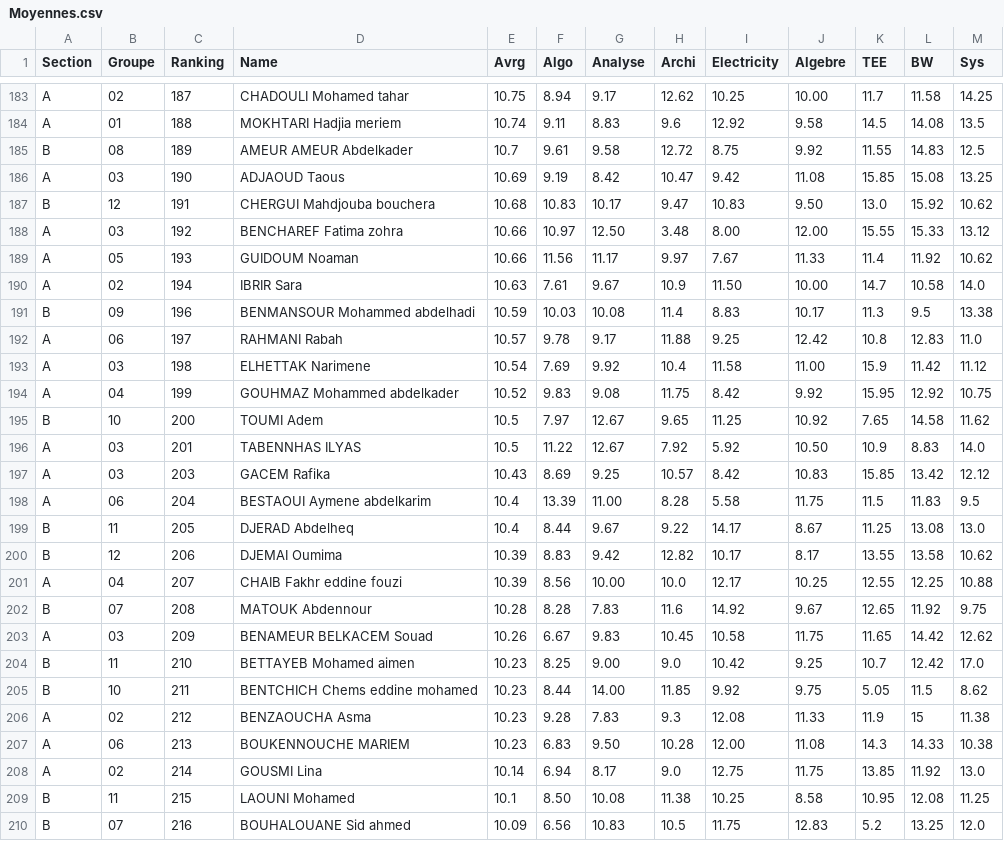
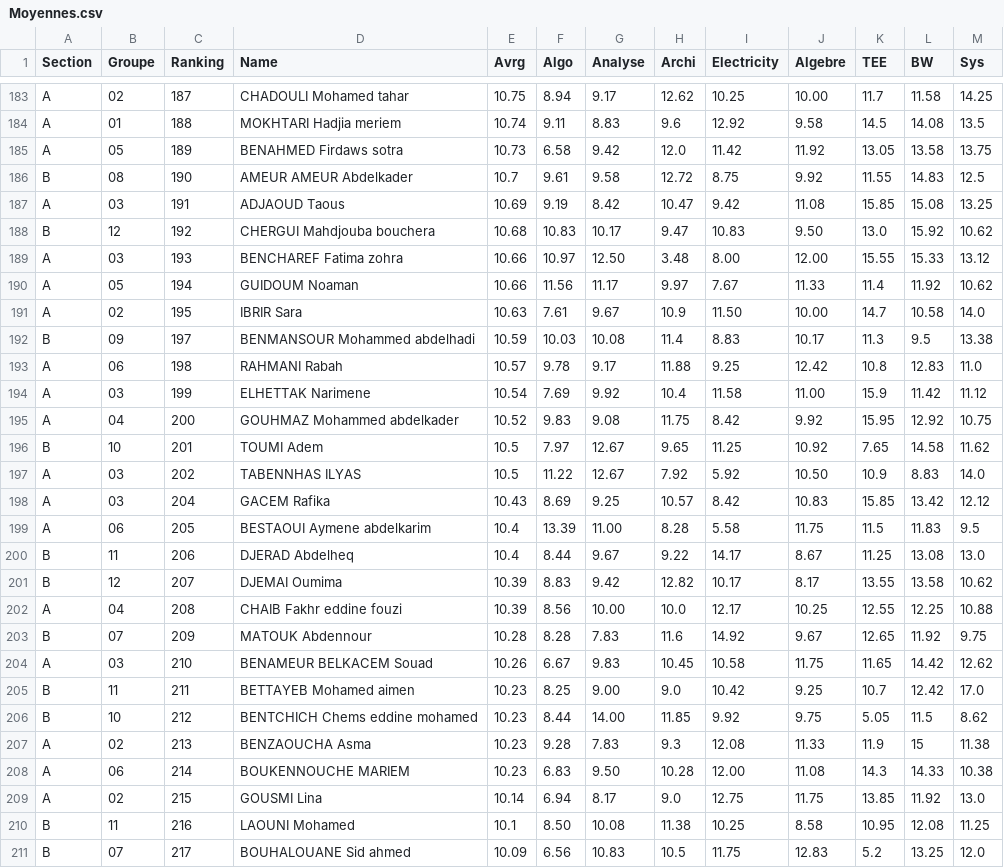
Before and after one commit to Ilyeshaddad337/Ranking, a CSV file: Moyennes.csv, drawn as a sheet; only a part is shown, gaps mark what is left out; the diff covers the shown part only.

Commit message:
Update Moyennes.csv

```diff
--- a/Moyennes.csv
+++ b/Moyennes.csv
@@ -184,27 +184,28 @@ A,02,187,CHADOULI Mohamed tahar,10.75,8.94,9.17,12.62,10.25,10.00,11.7,11.58,14.
 A,01,188,MOKHTARI Hadjia meriem,10.74,9.11,8.83,9.6,12.92,9.58,14.5,14.08,13.5
-B,08,189,AMEUR AMEUR Abdelkader,10.7,9.61,9.58,12.72,8.75,9.92,11.55,14.83,12.5
-A,03,190,ADJAOUD Taous,10.69,9.19,8.42,10.47,9.42,11.08,15.85,15.08,13.25
-B,12,191,CHERGUI Mahdjouba bouchera,10.68,10.83,10.17,9.47,10.83,9.50,13.0,15.92,10.62
-A,03,192,BENCHAREF Fatima zohra,10.66,10.97,12.50,3.48,8.00,12.00,15.55,15.33,13.12
-A,05,193,GUIDOUM Noaman,10.66,11.56,11.17,9.97,7.67,11.33,11.4,11.92,10.62
-A,02,194,IBRIR Sara,10.63,7.61,9.67,10.9,11.50,10.00,14.7,10.58,14.0
-B,09,196,BENMANSOUR Mohammed abdelhadi,10.59,10.03,10.08,11.4,8.83,10.17,11.3,9.5,13.38
-A,06,197,RAHMANI Rabah,10.57,9.78,9.17,11.88,9.25,12.42,10.8,12.83,11.0
-A,03,198,ELHETTAK Narimene,10.54,7.69,9.92,10.4,11.58,11.00,15.9,11.42,11.12
-A,04,199,GOUHMAZ Mohammed abdelkader,10.52,9.83,9.08,11.75,8.42,9.92,15.95,12.92,10.75
-B,10,200,TOUMI Adem,10.5,7.97,12.67,9.65,11.25,10.92,7.65,14.58,11.62
-A,03,201,TABENNHAS ILYAS,10.5,11.22,12.67,7.92,5.92,10.50,10.9,8.83,14.0
-A,03,203,GACEM Rafika,10.43,8.69,9.25,10.57,8.42,10.83,15.85,13.42,12.12
-A,06,204,BESTAOUI Aymene abdelkarim,10.4,13.39,11.00,8.28,5.58,11.75,11.5,11.83,9.5
-B,11,205,DJERAD Abdelheq,10.4,8.44,9.67,9.22,14.17,8.67,11.25,13.08,13.0
-B,12,206,DJEMAI Oumima,10.39,8.83,9.42,12.82,10.17,8.17,13.55,13.58,10.62
-A,04,207,CHAIB Fakhr eddine fouzi,10.39,8.56,10.00,10.0,12.17,10.25,12.55,12.25,10.88
-B,07,208,MATOUK Abdennour,10.28,8.28,7.83,11.6,14.92,9.67,12.65,11.92,9.75
-A,03,209,BENAMEUR BELKACEM Souad,10.26,6.67,9.83,10.45,10.58,11.75,11.65,14.42,12.62
-B,11,210,BETTAYEB Mohamed aimen,10.23,8.25,9.00,9.0,10.42,9.25,10.7,12.42,17.0
-B,10,211,BENTCHICH Chems eddine mohamed,10.23,8.44,14.00,11.85,9.92,9.75,5.05,11.5,8.62
-A,02,212,BENZAOUCHA Asma,10.23,9.28,7.83,9.3,12.08,11.33,11.9,15,11.38
-A,06,213,BOUKENNOUCHE MARIEM,10.23,6.83,9.50,10.28,12.00,11.08,14.3,14.33,10.38
-A,02,214,GOUSMI Lina,10.14,6.94,8.17,9.0,12.75,11.75,13.85,11.92,13.0
-B,11,215,LAOUNI Mohamed,10.1,8.50,10.08,11.38,10.25,8.58,10.95,12.08,11.25
-B,07,216,BOUHALOUANE Sid ahmed,10.09,6.56,10.83,10.5,11.75,12.83,5.2,13.25,12.0
+A,05,189,BENAHMED Firdaws sotra,10.73,6.58,9.42,12.0,11.42,11.92,13.05,13.58,13.75
+B,08,190,AMEUR AMEUR Abdelkader,10.7,9.61,9.58,12.72,8.75,9.92,11.55,14.83,12.5
+A,03,191,ADJAOUD Taous,10.69,9.19,8.42,10.47,9.42,11.08,15.85,15.08,13.25
+B,12,192,CHERGUI Mahdjouba bouchera,10.68,10.83,10.17,9.47,10.83,9.50,13.0,15.92,10.62
+A,03,193,BENCHAREF Fatima zohra,10.66,10.97,12.50,3.48,8.00,12.00,15.55,15.33,13.12
+A,05,194,GUIDOUM Noaman,10.66,11.56,11.17,9.97,7.67,11.33,11.4,11.92,10.62
+A,02,195,IBRIR Sara,10.63,7.61,9.67,10.9,11.50,10.00,14.7,10.58,14.0
+B,09,197,BENMANSOUR Mohammed abdelhadi,10.59,10.03,10.08,11.4,8.83,10.17,11.3,9.5,13.38
+A,06,198,RAHMANI Rabah,10.57,9.78,9.17,11.88,9.25,12.42,10.8,12.83,11.0
+A,03,199,ELHETTAK Narimene,10.54,7.69,9.92,10.4,11.58,11.00,15.9,11.42,11.12
+A,04,200,GOUHMAZ Mohammed abdelkader,10.52,9.83,9.08,11.75,8.42,9.92,15.95,12.92,10.75
+B,10,201,TOUMI Adem,10.5,7.97,12.67,9.65,11.25,10.92,7.65,14.58,11.62
+A,03,202,TABENNHAS ILYAS,10.5,11.22,12.67,7.92,5.92,10.50,10.9,8.83,14.0
+A,03,204,GACEM Rafika,10.43,8.69,9.25,10.57,8.42,10.83,15.85,13.42,12.12
+A,06,205,BESTAOUI Aymene abdelkarim,10.4,13.39,11.00,8.28,5.58,11.75,11.5,11.83,9.5
+B,11,206,DJERAD Abdelheq,10.4,8.44,9.67,9.22,14.17,8.67,11.25,13.08,13.0
+B,12,207,DJEMAI Oumima,10.39,8.83,9.42,12.82,10.17,8.17,13.55,13.58,10.62
+A,04,208,CHAIB Fakhr eddine fouzi,10.39,8.56,10.00,10.0,12.17,10.25,12.55,12.25,10.88
+B,07,209,MATOUK Abdennour,10.28,8.28,7.83,11.6,14.92,9.67,12.65,11.92,9.75
+A,03,210,BENAMEUR BELKACEM Souad,10.26,6.67,9.83,10.45,10.58,11.75,11.65,14.42,12.62
+B,11,211,BETTAYEB Mohamed aimen,10.23,8.25,9.00,9.0,10.42,9.25,10.7,12.42,17.0
+B,10,212,BENTCHICH Chems eddine mohamed,10.23,8.44,14.00,11.85,9.92,9.75,5.05,11.5,8.62
+A,02,213,BENZAOUCHA Asma,10.23,9.28,7.83,9.3,12.08,11.33,11.9,15,11.38
+A,06,214,BOUKENNOUCHE MARIEM,10.23,6.83,9.50,10.28,12.00,11.08,14.3,14.33,10.38
+A,02,215,GOUSMI Lina,10.14,6.94,8.17,9.0,12.75,11.75,13.85,11.92,13.0
+B,11,216,LAOUNI Mohamed,10.1,8.50,10.08,11.38,10.25,8.58,10.95,12.08,11.25
+B,07,217,BOUHALOUANE Sid ahmed,10.09,6.56,10.83,10.5,11.75,12.83,5.2,13.25,12.0
```
Also changed, not shown: 1 removed row and 27 edited cells elsewhere in this file.
